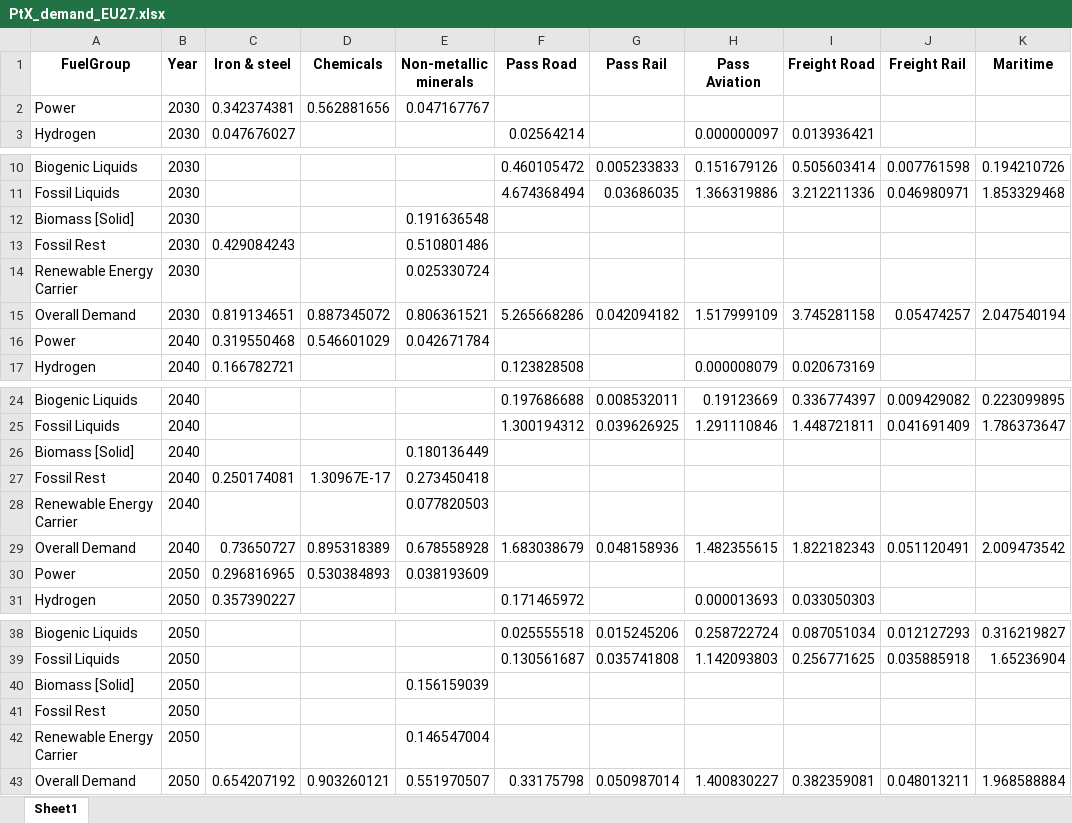
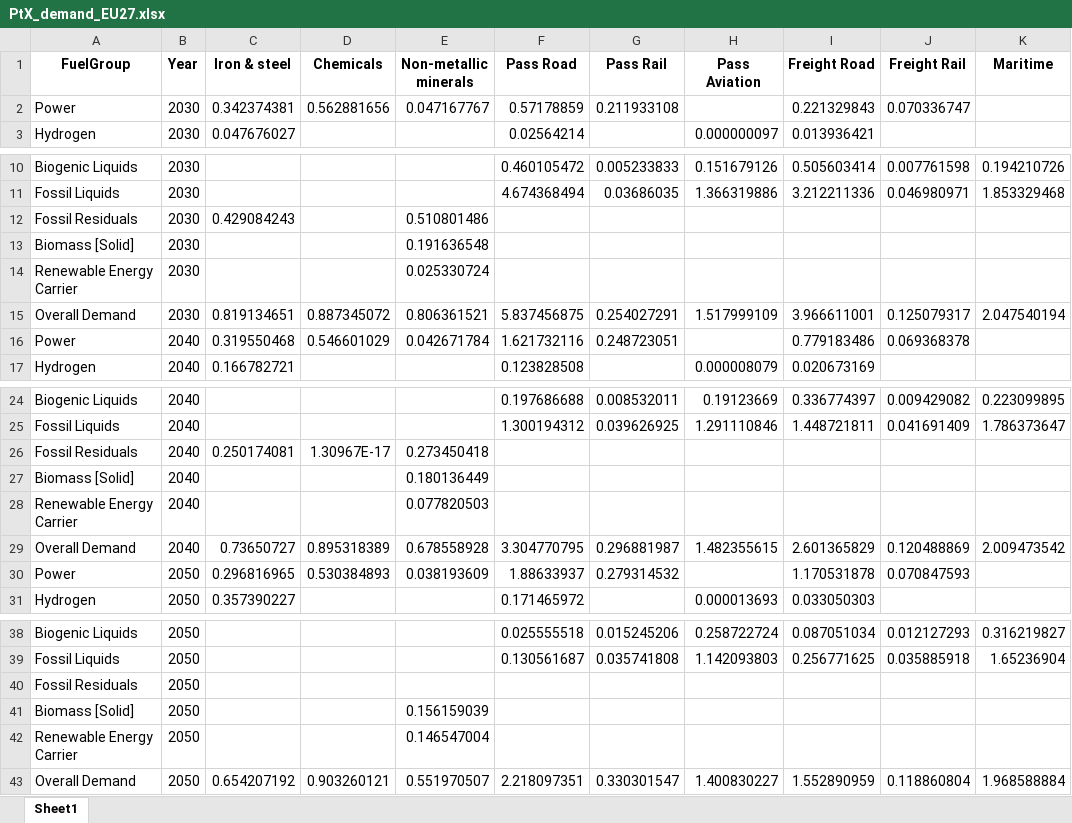
Before and after one commit to CSEI-EU/PtX-Markets, an Excel workbook: Outputs/PtX_demand_EU27.xlsx, sheet Sheet1, drawn as a sheet; only a part is shown, gaps mark what is left out; values as stored, in another font and other column widths than the file's, no borders; removed rows and columns are numbered as before the commit, all else as after; the diff names each change by its address in the sheet, - before the commit and + after, or states it on an @@ line.

```diff
--- a/Outputs/PtX_demand_EU27.xlsx (sheet Sheet1)
+++ b/Outputs/PtX_demand_EU27.xlsx (sheet Sheet1)
-F2 (Pass Road): (empty)
+F2 (Pass Road): 0.57178859
-G2 (Pass Rail): (empty)
+G2 (Pass Rail): 0.211933108
-I2 (Freight Road): (empty)
+I2 (Freight Road): 0.221329843
-J2 (Freight Rail): (empty)
+J2 (Freight Rail): 0.070336747
+row 12: Fossil Residuals | 2030 | 0.429084243 |  | 0.510801486
-row 13: Fossil Rest | 2030 | 0.429084243 |  | 0.510801486
-F15 (Pass Road): 5.265668286
+F15 (Pass Road): 5.837456875
-G15 (Pass Rail): 0.042094182
+G15 (Pass Rail): 0.254027291
-I15 (Freight Road): 3.745281158
+I15 (Freight Road): 3.966611001
-J15 (Freight Rail): 0.05474257
+J15 (Freight Rail): 0.125079317
-F16 (Pass Road): (empty)
+F16 (Pass Road): 1.621732116
-G16 (Pass Rail): (empty)
+G16 (Pass Rail): 0.248723051
-I16 (Freight Road): (empty)
+I16 (Freight Road): 0.779183486
-J16 (Freight Rail): (empty)
+J16 (Freight Rail): 0.069368378
+row 26: Fossil Residuals | 2040 | 0.250174081 | 1.30967E-17 | 0.273450418
-row 27: Fossil Rest | 2040 | 0.250174081 | 1.30967E-17 | 0.273450418
-F29 (Pass Road): 1.683038679
+F29 (Pass Road): 3.304770795
-G29 (Pass Rail): 0.048158936
+G29 (Pass Rail): 0.296881987
-I29 (Freight Road): 1.822182343
+I29 (Freight Road): 2.601365829
-J29 (Freight Rail): 0.051120491
+J29 (Freight Rail): 0.120488869
-F30 (Pass Road): (empty)
+F30 (Pass Road): 1.88633937
-G30 (Pass Rail): (empty)
+G30 (Pass Rail): 0.279314532
-I30 (Freight Road): (empty)
+I30 (Freight Road): 1.170531878
-J30 (Freight Rail): (empty)
+J30 (Freight Rail): 0.070847593
+row 40: Fossil Residuals | 2050
-row 41: Fossil Rest | 2050
-F43 (Pass Road): 0.33175798
+F43 (Pass Road): 2.218097351
-G43 (Pass Rail): 0.050987014
+G43 (Pass Rail): 0.330301547
-I43 (Freight Road): 0.382359081
+I43 (Freight Road): 1.552890959
-J43 (Freight Rail): 0.048013211
+J43 (Freight Rail): 0.118860804
```
Also changed, not shown: Outputs/PtX_demand_CZ.xlsx, Outputs/PtX_demand_EE.xlsx, 28 other files.
